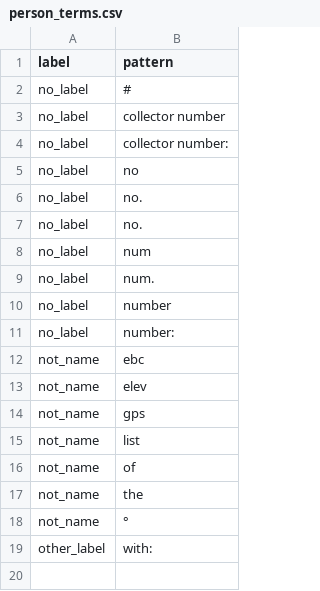
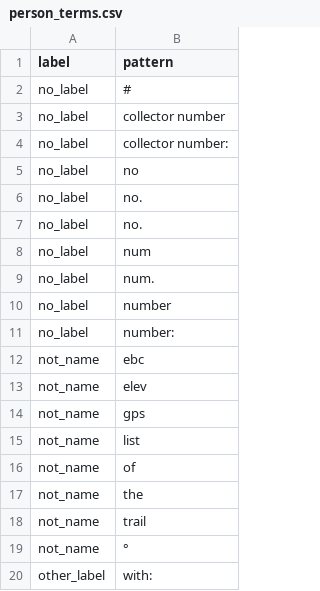
Before and after one commit to rafelafrance/digi_leap_old, a CSV file: digi_leap/pylib/traits/traits/person/person_terms.csv, drawn as a sheet; the diff names each change by its address in the sheet, - before the commit and + after, or states it on an @@ line.

Commit message:
Update trait patterns based on real data

```diff
--- a/digi_leap/pylib/traits/traits/person/person_terms.csv
+++ b/digi_leap/pylib/traits/traits/person/person_terms.csv
+row 18: not_name | trail
```
Also changed, not shown: 12 other files.
